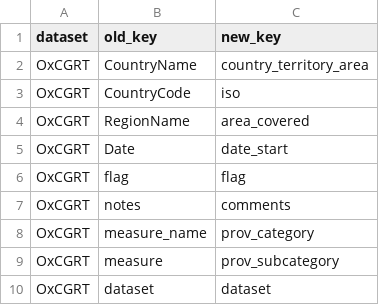
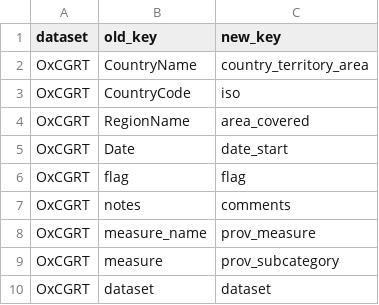
Before and after one commit to prakashsarnobat/WHO_PHSM_Cleaning_Prakash, a CSV file: config/key_map/OxCGRT.csv, drawn as a sheet.

Commit message:
update key map

```diff
--- a/config/key_map/OxCGRT.csv
+++ b/config/key_map/OxCGRT.csv
@@ -7,3 +7,3 @@ OxCGRT,flag,flag
 OxCGRT,notes,comments
-OxCGRT,measure_name,prov_category
+OxCGRT,measure_name,prov_measure
 OxCGRT,measure,prov_subcategory
```
